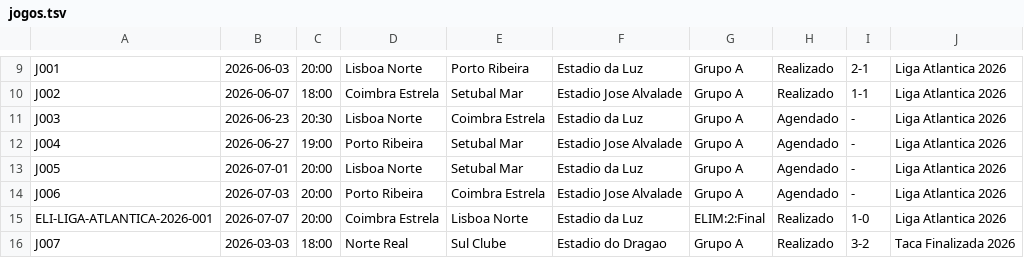
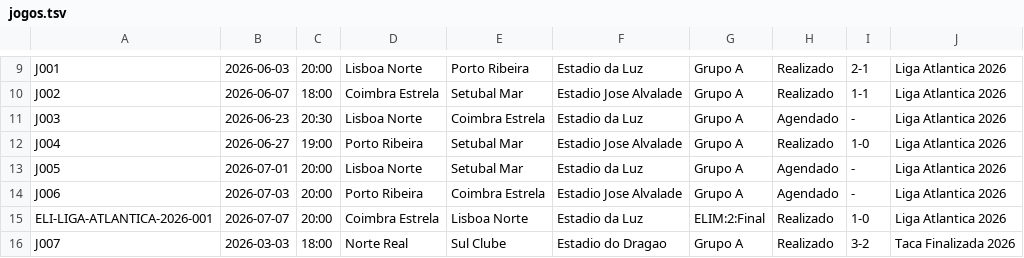
Before and after one commit to Dani-Ex/Projeto-ES_GestaoFutebol, a TSV file: data/jogos.tsv, drawn as a sheet; only a part is shown, gaps mark what is left out.

```diff
--- a/data/jogos.tsv
+++ b/data/jogos.tsv
@@ -11,3 +11,3 @@ J002	2026-06-07	18:00	Coimbra Estrela	Setubal Mar	Estadio Jose Alvalade	Grupo A
 J003	2026-06-23	20:30	Lisboa Norte	Coimbra Estrela	Estadio da Luz	Grupo A	Agendado	-	Liga Atlantica 2026
-J004	2026-06-27	19:00	Porto Ribeira	Setubal Mar	Estadio Jose Alvalade	Grupo A	Agendado	-	Liga Atlantica 2026
+J004	2026-06-27	19:00	Porto Ribeira	Setubal Mar	Estadio Jose Alvalade	Grupo A	Realizado	1-0	Liga Atlantica 2026
 J005	2026-07-01	20:00	Lisboa Norte	Setubal Mar	Estadio da Luz	Grupo A	Agendado	-	Liga Atlantica 2026
```
Also changed, not shown: data/bilhetes.tsv, data/equipas.tsv, 11 other files.
